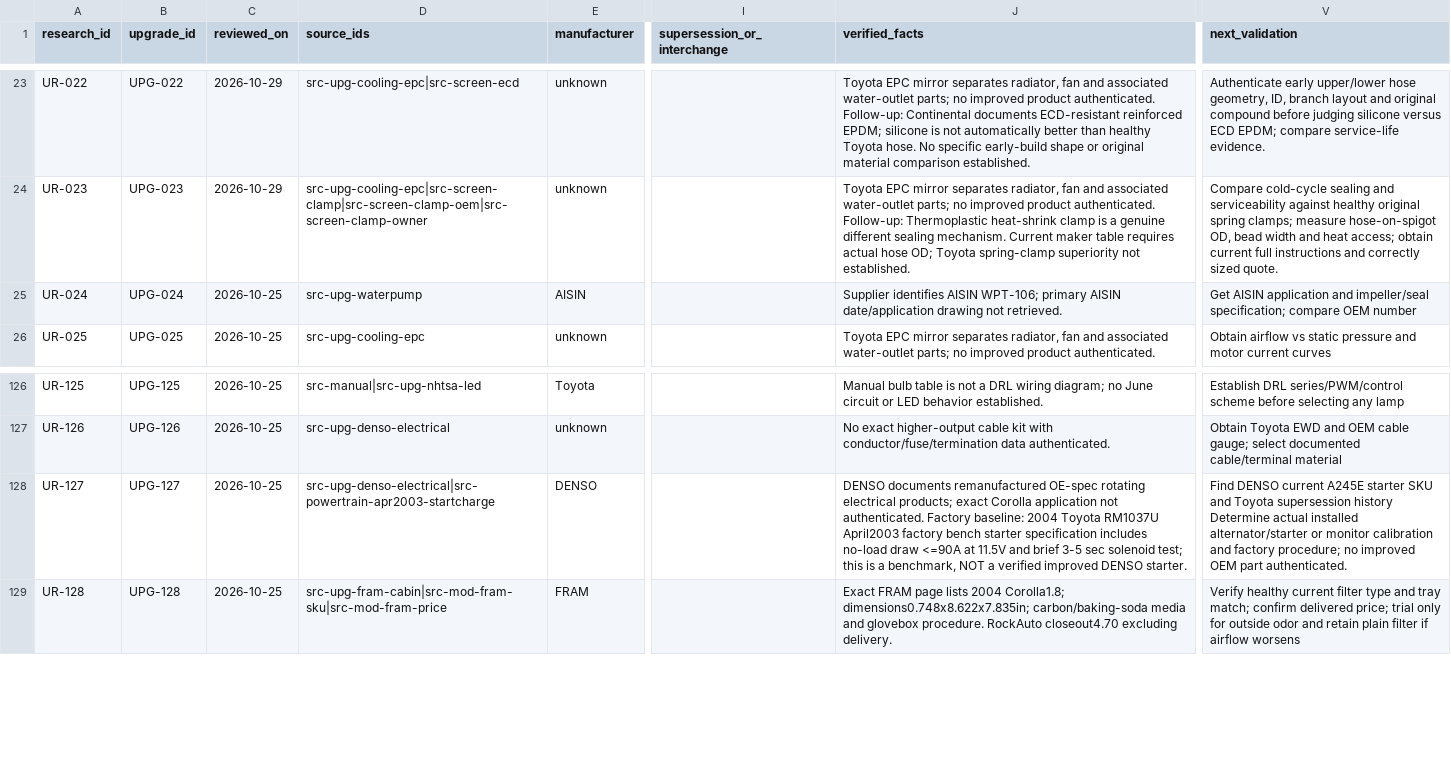
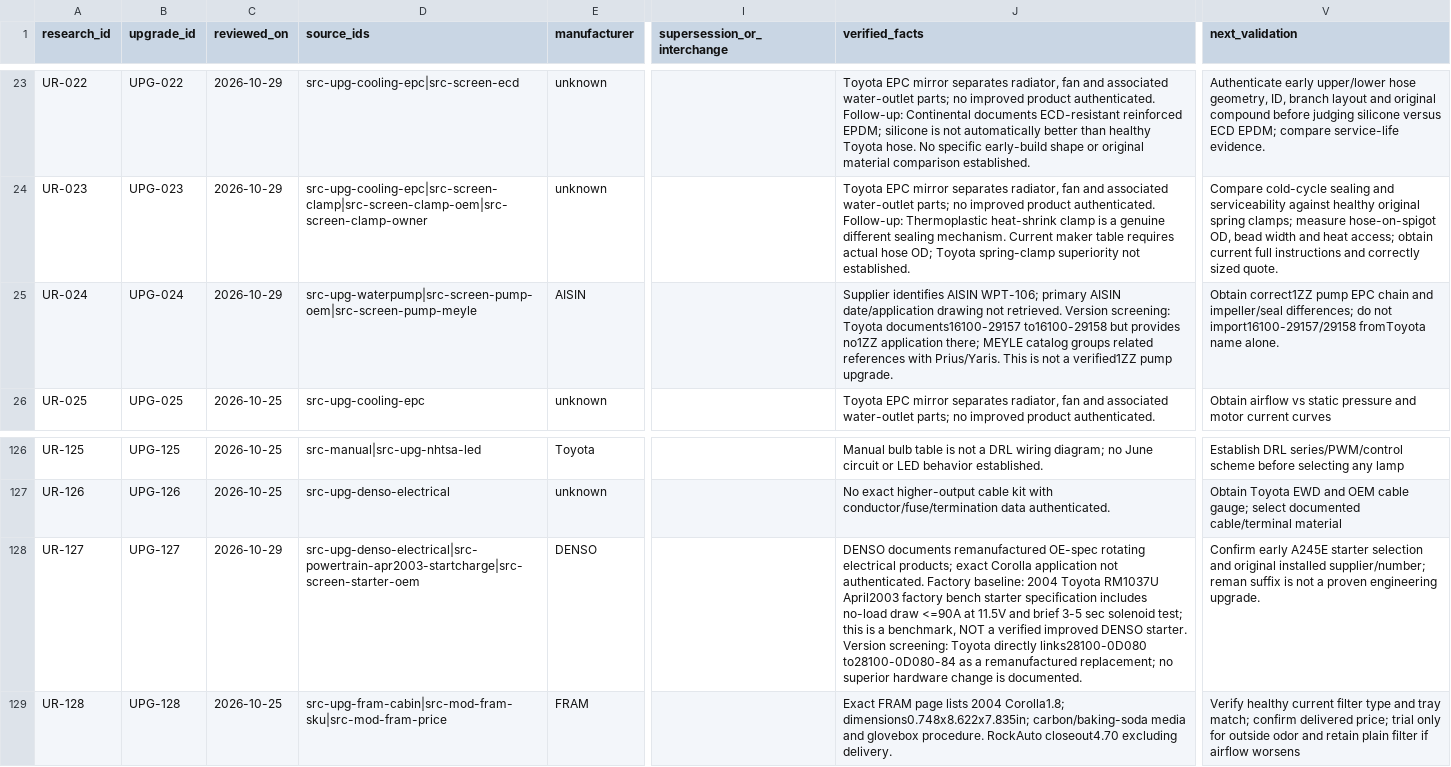
Before and after one commit to 79cbd8hmgj-wq/Felicity, a CSV file: database/upgrade_research.csv, drawn as a sheet; only a part is shown, gaps mark what is left out; the diff names each change by its address in the sheet, - before the commit and + after, or states it on an @@ line.

```diff
--- a/database/upgrade_research.csv
+++ b/database/upgrade_research.csv
-C25 (reviewed_on): 2026-10-25
+C25 (reviewed_on): 2026-10-29
-D25 (source_ids): src-upg-waterpump
+D25 (source_ids): src-upg-waterpump|src-screen-pump-oem|src-screen-pump-meyle
-J25 (verified_facts): …not retrieved.
+J25 (verified_facts): …not retrieved. Version screening: Toyota documents16100-29157 to16100-29158 but provides no1ZZ application there; MEYLE catalog groups related references with Prius/Yaris. This is not a verified1ZZ pump upgrade.
-V25 (next_validation): Get AISIN application and impeller/seal specification; compare OEM number
+V25 (next_validation): Obtain correct1ZZ pump EPC chain and impeller/seal differences; do not import16100-29157/29158 fromToyota name alone.
-C128 (reviewed_on): 2026-10-25
+C128 (reviewed_on): 2026-10-29
-D128 (source_ids): src-upg-denso-electrical|src-powertrain-apr2003-startcharge
+D128 (source_ids): src-upg-denso-electrical|src-powertrain-apr2003-startcharge|src-screen-starter-oem
-J128 (verified_facts): …DENSO starter.
+J128 (verified_facts): …DENSO starter. Version screening: Toyota directly links28100-0D080 to28100-0D080-84 as a remanufactured replacement; no superior hardware change is documented.
-V128 (next_validation): Find DENSO current A245E starter SKU and Toyota supersession history Determine actual installed alternator/starter or monitor calibration and factory procedure; no improved OEM part authenticated.
+V128 (next_validation): Confirm early A245E starter selection and original installed supplier/number; reman suffix is not a proven engineering upgrade.
```
Also changed, not shown: database/sources.csv, database/upgrade_candidates.csv, 2 other files.
